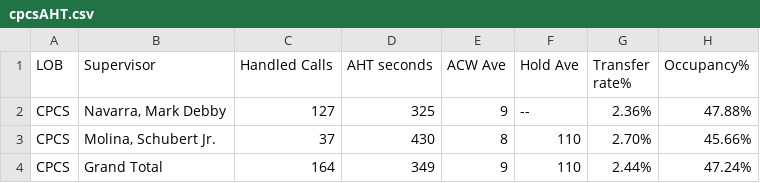
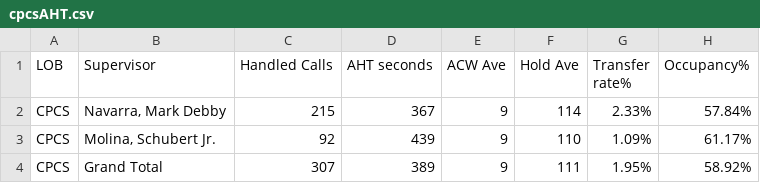
Before and after one commit to CGS-J/CPCS-AHT, a CSV file: cpcsAHT.csv, drawn as a sheet.

```diff
--- a/cpcsAHT.csv
+++ b/cpcsAHT.csv
@@ -1,4 +1,4 @@
 LOB,Supervisor,Handled Calls ,AHT seconds,ACW Ave,Hold Ave,Transfer rate%,Occupancy%
-CPCS,"Navarra, Mark Debby",127,325,9,--,2.36%,47.88%
-CPCS,"Molina, Schubert Jr.",37,430,8,110,2.70%,45.66%
-CPCS,Grand Total,164,349,9,110,2.44%,47.24%
+CPCS,"Navarra, Mark Debby",215,367,9,114,2.33%,57.84%
+CPCS,"Molina, Schubert Jr.",92,439,9,110,1.09%,61.17%
+CPCS,Grand Total,307,389,9,111,1.95%,58.92%
```
Also changed, not shown: cpcs.csv.
